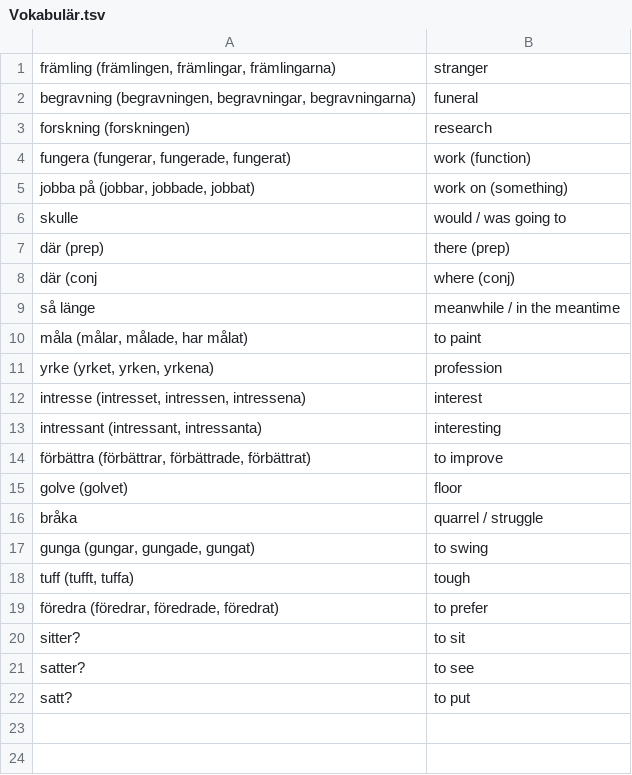
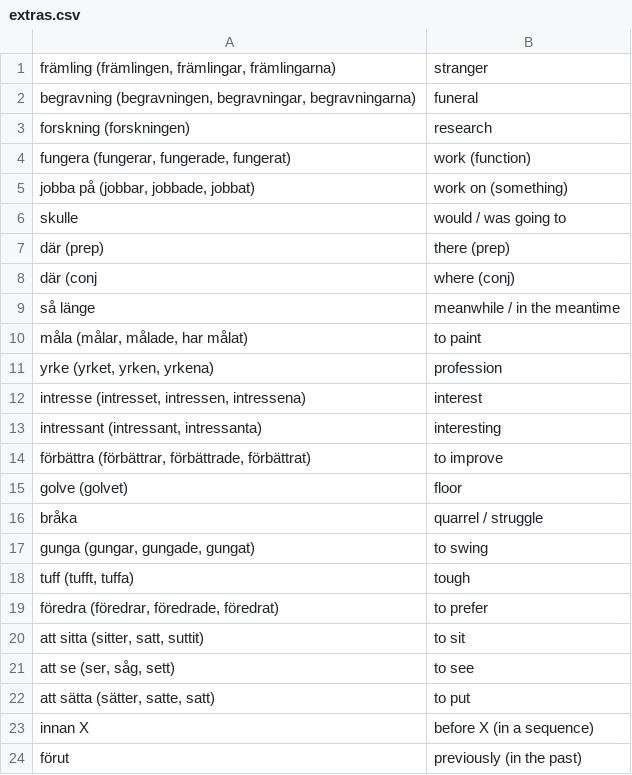
Before and after one commit to zestyping/svenska, a CSV file: ping/extras.csv (was ping/Vokabulär.tsv), drawn as a sheet.

```diff
--- a/ping/Vokabulär.tsv
+++ b/ping/extras.csv
@@ -19,4 +19,6 @@
 "föredra (föredrar, föredrade, föredrat)","to prefer"
-"sitter?","to sit"
-"satter?","to see"
-"satt?","to put"
+"att sitta (sitter, satt, suttit)","to sit"
+"att se (ser, såg, sett)","to see"
+"att sätta (sätter, satte, satt)","to put"
+"innan X","before X (in a sequence)"
+"förut","previously (in the past)"
```
Also changed, not shown: 2025-05-08/Vokabulär.csv, all.tsv, 3 other files.
